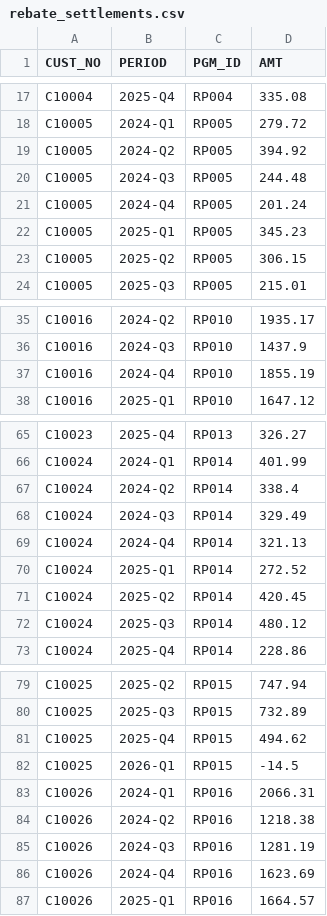
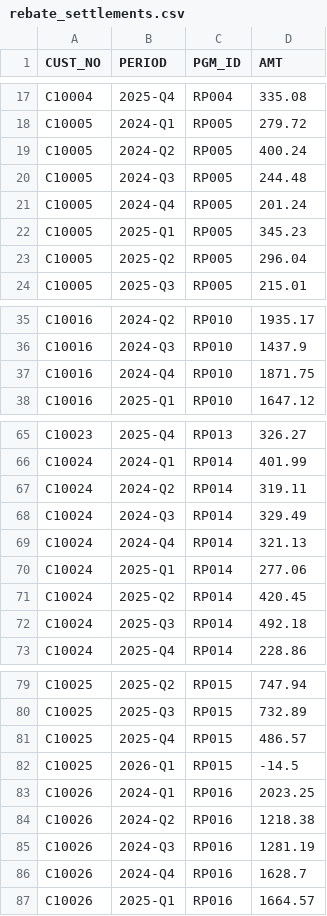
Before and after one commit to jjdlg45/margin-engine, a CSV file: data/sample/erp/rebate_settlements.csv, drawn as a sheet; only a part is shown, gaps mark what is left out; the diff covers the shown part only.

```diff
--- a/data/sample/erp/rebate_settlements.csv
+++ b/data/sample/erp/rebate_settlements.csv
@@ -18,3 +18,3 @@ C10004,2025-Q4,RP004,335.08
 C10005,2024-Q1,RP005,279.72
-C10005,2024-Q2,RP005,394.92
+C10005,2024-Q2,RP005,400.24
 C10005,2024-Q3,RP005,244.48
@@ -22,3 +22,3 @@ C10005,2024-Q4,RP005,201.24
 C10005,2025-Q1,RP005,345.23
-C10005,2025-Q2,RP005,306.15
+C10005,2025-Q2,RP005,296.04
 C10005,2025-Q3,RP005,215.01
@@ -36,3 +36,3 @@ C10016,2024-Q2,RP010,1935.17
 C10016,2024-Q3,RP010,1437.9
-C10016,2024-Q4,RP010,1855.19
+C10016,2024-Q4,RP010,1871.75
 C10016,2025-Q1,RP010,1647.12
@@ -66,8 +66,8 @@ C10023,2025-Q4,RP013,326.27
 C10024,2024-Q1,RP014,401.99
-C10024,2024-Q2,RP014,338.4
+C10024,2024-Q2,RP014,319.11
 C10024,2024-Q3,RP014,329.49
 C10024,2024-Q4,RP014,321.13
-C10024,2025-Q1,RP014,272.52
+C10024,2025-Q1,RP014,277.06
 C10024,2025-Q2,RP014,420.45
-C10024,2025-Q3,RP014,480.12
+C10024,2025-Q3,RP014,492.18
 C10024,2025-Q4,RP014,228.86
@@ -80,8 +80,8 @@ C10025,2025-Q2,RP015,747.94
 C10025,2025-Q3,RP015,732.89
-C10025,2025-Q4,RP015,494.62
+C10025,2025-Q4,RP015,486.57
 C10025,2026-Q1,RP015,-14.5
-C10026,2024-Q1,RP016,2066.31
+C10026,2024-Q1,RP016,2023.25
 C10026,2024-Q2,RP016,1218.38
 C10026,2024-Q3,RP016,1281.19
-C10026,2024-Q4,RP016,1623.69
+C10026,2024-Q4,RP016,1628.7
 C10026,2025-Q1,RP016,1664.57
```
Also changed, not shown: 11 edited cells elsewhere in this file, data/sample/erp/freight_log.csv, 14 other files.
